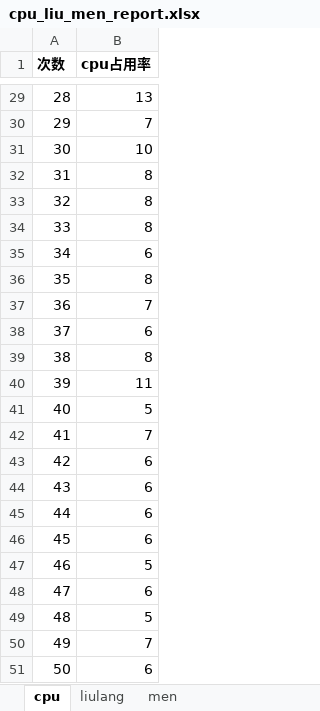
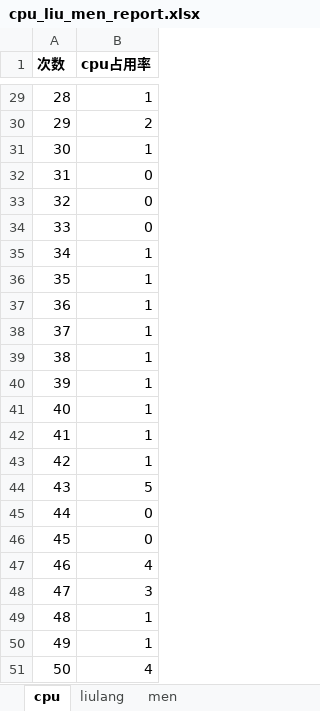
Before and after one commit to liwanlei/python_tk_adb, an Excel workbook: cpu_liu_men_report.xlsx, sheet cpu, drawn as a sheet; only a part is shown, gaps mark what is left out; values as stored, in another font and other column widths than the file's, no borders; charts and pictures not drawn; the diff covers the shown part only; the diff names each change by its address in the sheet, - before the commit and + after, or states it on an @@ line.

```diff
--- a/cpu_liu_men_report.xlsx (sheet cpu)
+++ b/cpu_liu_men_report.xlsx (sheet cpu)
-B29 (cpu占用率): 13
+B29 (cpu占用率): 1
-B30 (cpu占用率): 7
+B30 (cpu占用率): 2
-B31 (cpu占用率): 10
+B31 (cpu占用率): 1
-B32:B34 (cpu占用率): 8
+B32:B34 (cpu占用率): 0
-B35 (cpu占用率): 6
+B35 (cpu占用率): 1
-B36 (cpu占用率): 8
+B36 (cpu占用率): 1
-B37 (cpu占用率): 7
+B37 (cpu占用率): 1
-B38 (cpu占用率): 6
+B38 (cpu占用率): 1
-B39 (cpu占用率): 8
+B39 (cpu占用率): 1
-B40 (cpu占用率): 11
+B40 (cpu占用率): 1
-B41 (cpu占用率): 5
+B41 (cpu占用率): 1
-B42 (cpu占用率): 7
+B42 (cpu占用率): 1
-B43 (cpu占用率): 6
+B43 (cpu占用率): 1
-B44 (cpu占用率): 6
+B44 (cpu占用率): 5
-B45:B46 (cpu占用率): 6
+B45:B46 (cpu占用率): 0
-B47 (cpu占用率): 5
+B47 (cpu占用率): 4
-B48 (cpu占用率): 6
+B48 (cpu占用率): 3
-B49 (cpu占用率): 5
+B49 (cpu占用率): 1
-B50 (cpu占用率): 7
+B50 (cpu占用率): 1
-B51 (cpu占用率): 6
+B51 (cpu占用率): 4
```
Also changed, not shown: 27 edited cells elsewhere in this sheet, sheet men, sheet liulang, charts or pictures, 2 other files.
